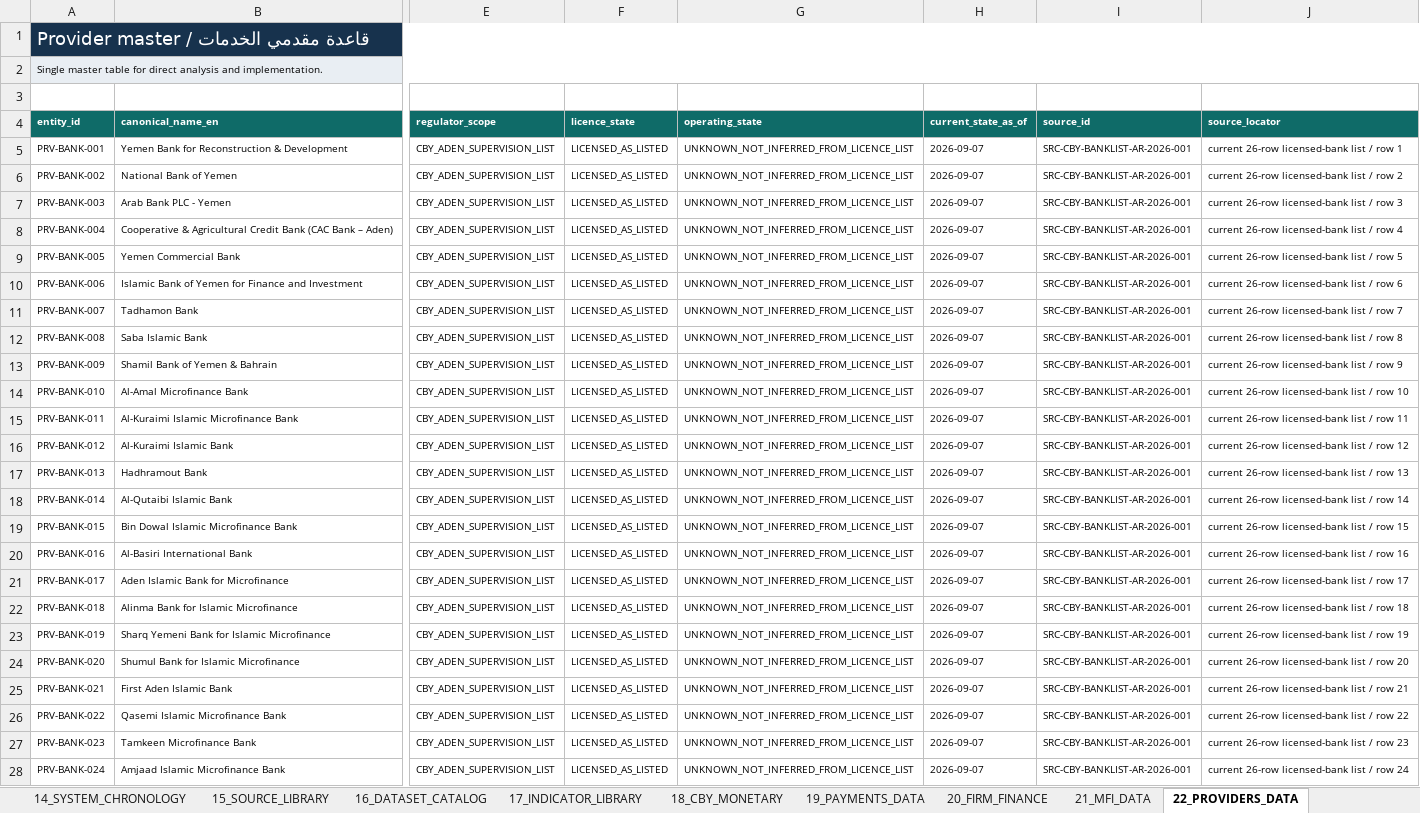
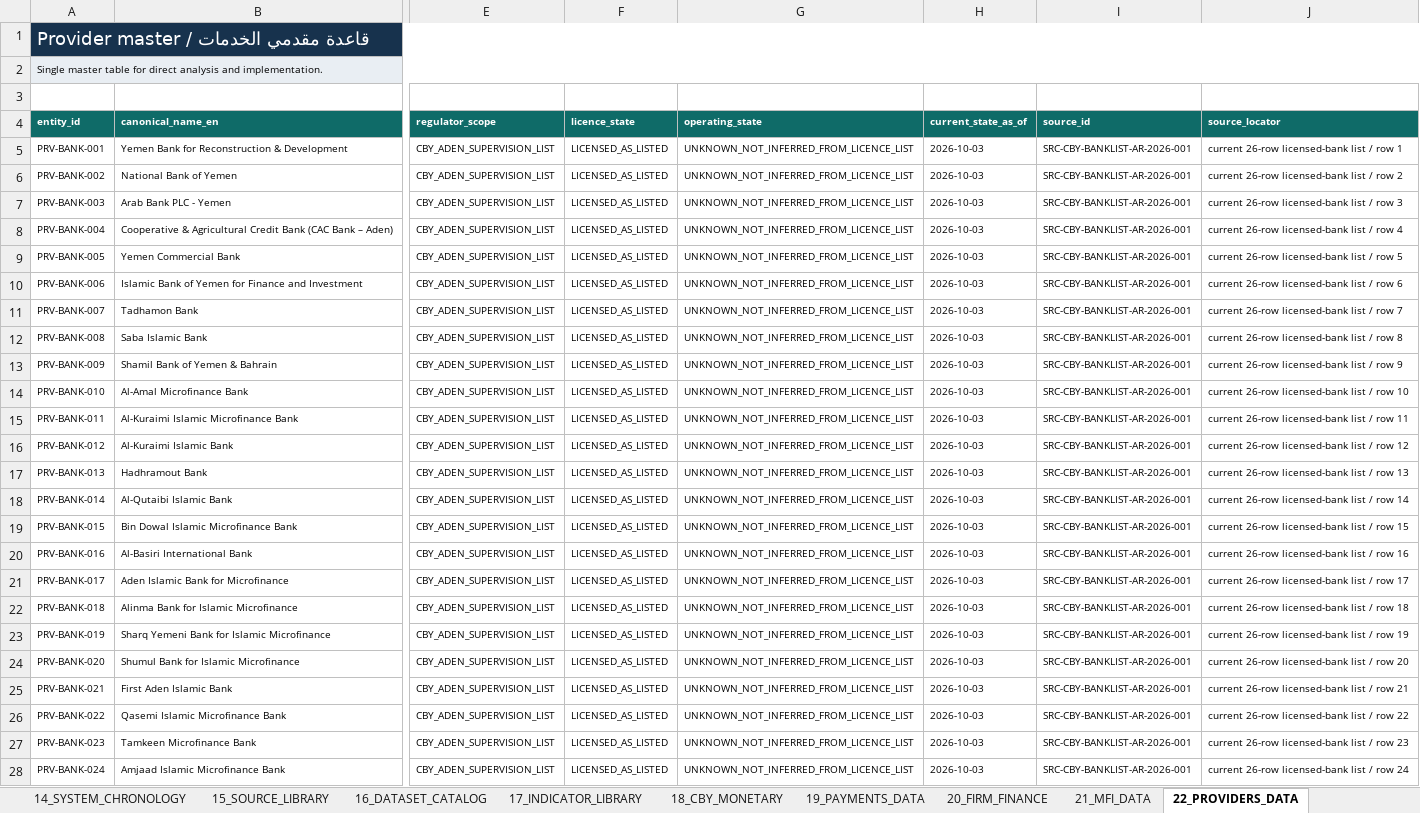
Before and after one commit to CausewayGrp/Financial-inclusion-, an Excel workbook: authority/Yemen_Financial_Inclusion_Evidence_Master.xlsx, sheet 22_PROVIDERS_DATA, drawn as a sheet; only a part is shown, gaps mark what is left out; values as stored, in another font and other column widths than the file's, no borders; the diff covers the shown part only; the diff names each change by its address in the sheet, - before the commit and + after, or states it on an @@ line.

```diff
--- a/authority/Yemen_Financial_Inclusion_Evidence_Master.xlsx (sheet 22_PROVIDERS_DATA)
+++ b/authority/Yemen_Financial_Inclusion_Evidence_Master.xlsx (sheet 22_PROVIDERS_DATA)
-H5:H28 (current_state_as_of): 2026-09-07
+H5:H28 (current_state_as_of): 2026-10-03
```
Also changed, not shown: 3 edited cells elsewhere in this sheet, 26 other files.
